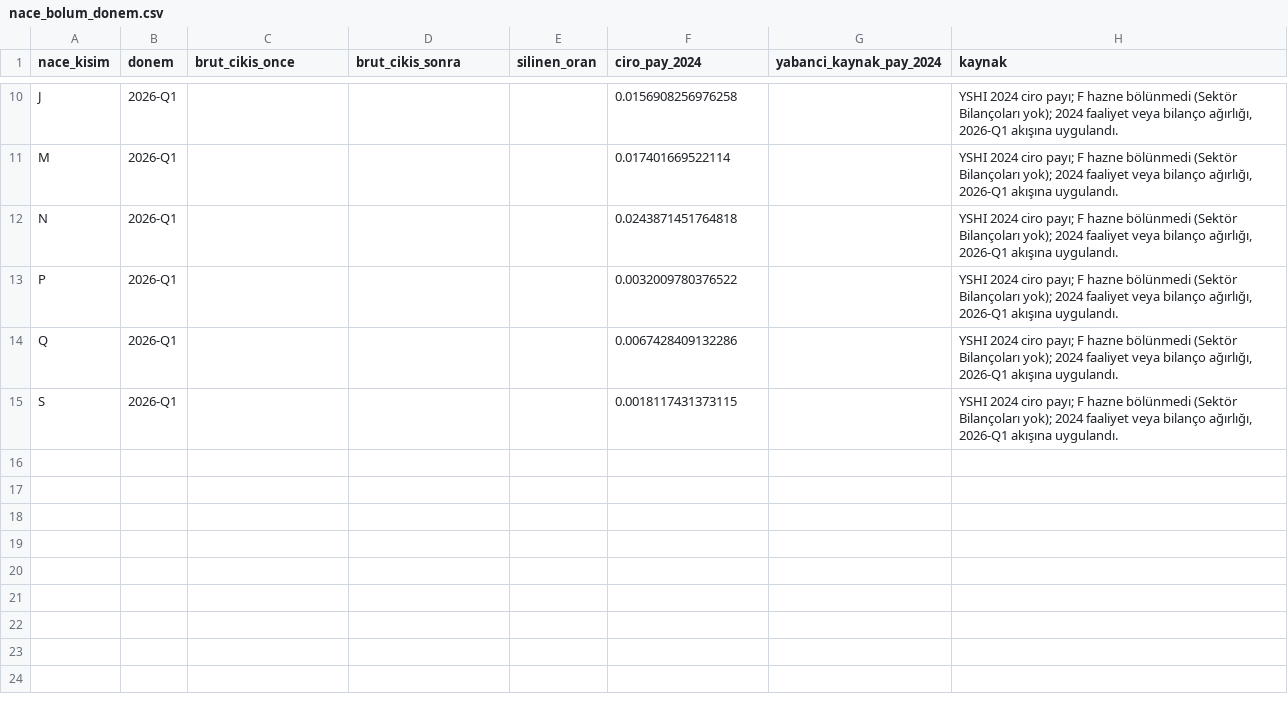
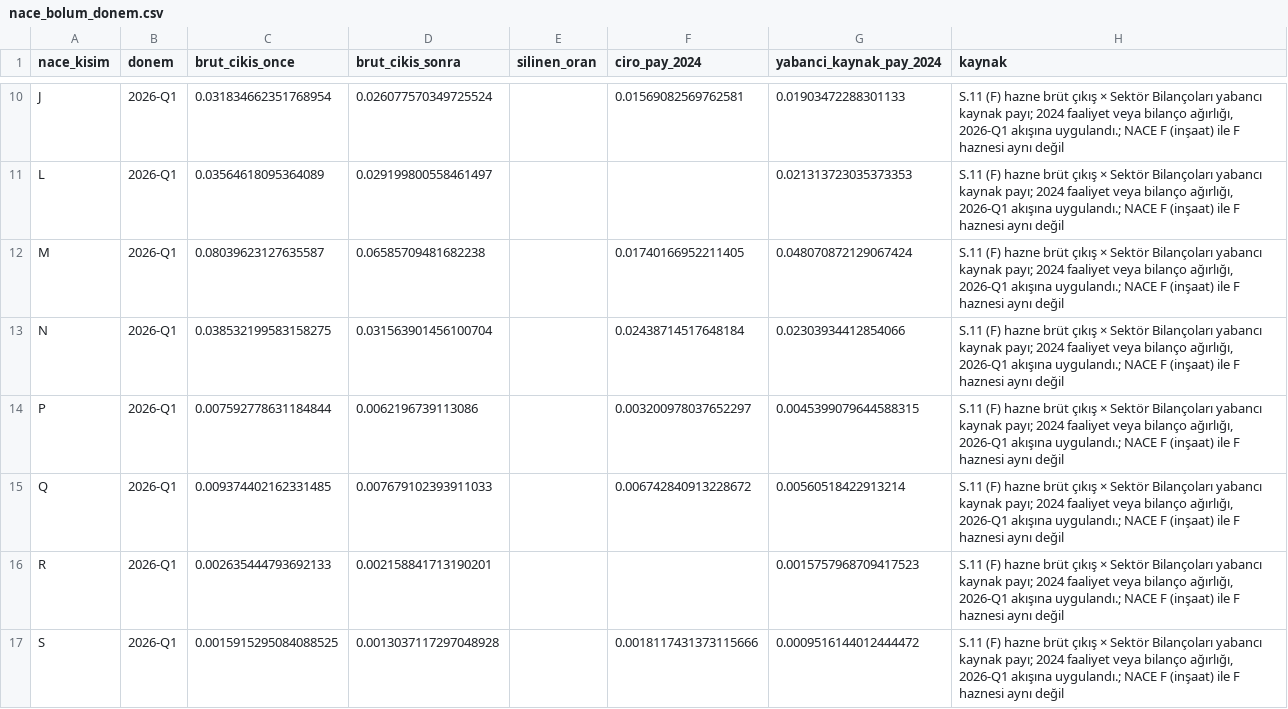
Before and after one commit to saydamonur2002-tech/zarar-teorisi, a CSV file: nace_bolum_donem.csv, drawn as a sheet; only a part is shown, gaps mark what is left out; addresses are those after the commit; the diff covers the shown part only; the diff names each change by its address in the sheet, - before the commit and + after, or states it on an @@ line.

```diff
--- a/nace_bolum_donem.csv
+++ b/nace_bolum_donem.csv
-C10 (brut_cikis_once): (empty)
+C10 (brut_cikis_once): 0.031834662351768954
-D10 (brut_cikis_sonra): (empty)
+D10 (brut_cikis_sonra): 0.026077570349725524
-F10 (ciro_pay_2024): 0.0156908256976258
+F10 (ciro_pay_2024): 0.01569082569762581
-G10 (yabanci_kaynak_pay_2024): (empty)
+G10 (yabanci_kaynak_pay_2024): 0.01903472288301133
-H10 (kaynak): YSHI 2024 ciro payı; F hazne bölünmedi (Sektör Bilançoları yok); 2024 faaliyet veya bilanço ağırlığı, 2026-Q1 akışına uygulandı.
+H10 (kaynak): S.11 (F) hazne brüt çıkış × Sektör Bilançoları yabancı kaynak payı; 2024 faaliyet veya bilanço ağırlığı, 2026-Q1 akışına uygulandı.; NACE F (inşaat) ile F haznesi aynı değil
+row 11: L | 2026-Q1 | 0.03564618095364089 | 0.029199800558461497 |  |  | 0.021313723035373353 | S.11 (F) hazne brüt çıkış × Sektör Bilançoları yabancı kaynak payı; 2024 faaliyet veya bilanço ağırlığı, 2026-Q1 akışına uygulandı.; NACE F (inşaat) ile F haznesi aynı değil
-C12 (brut_cikis_once): (empty)
+C12 (brut_cikis_once): 0.08039623127635587
-D12 (brut_cikis_sonra): (empty)
+D12 (brut_cikis_sonra): 0.06585709481682238
-F12 (ciro_pay_2024): 0.017401669522114
+F12 (ciro_pay_2024): 0.01740166952211405
-G12 (yabanci_kaynak_pay_2024): (empty)
+G12 (yabanci_kaynak_pay_2024): 0.048070872129067424
-H12:H15 (kaynak): YSHI 2024 ciro payı; F hazne bölünmedi (Sektör Bilançoları yok); 2024 faaliyet veya bilanço ağırlığı, 2026-Q1 akışına uygulandı.
+H12:H15 (kaynak): S.11 (F) hazne brüt çıkış × Sektör Bilançoları yabancı kaynak payı; 2024 faaliyet veya bilanço ağırlığı, 2026-Q1 akışına uygulandı.; NACE F (inşaat) ile F haznesi aynı değil
-C13 (brut_cikis_once): (empty)
+C13 (brut_cikis_once): 0.038532199583158275
-D13 (brut_cikis_sonra): (empty)
+D13 (brut_cikis_sonra): 0.031563901456100704
-F13 (ciro_pay_2024): 0.0243871451764818
+F13 (ciro_pay_2024): 0.02438714517648184
-G13 (yabanci_kaynak_pay_2024): (empty)
+G13 (yabanci_kaynak_pay_2024): 0.02303934412854066
-C14 (brut_cikis_once): (empty)
+C14 (brut_cikis_once): 0.007592778631184844
-D14 (brut_cikis_sonra): (empty)
+D14 (brut_cikis_sonra): 0.0062196739113086
-F14 (ciro_pay_2024): 0.0032009780376522
+F14 (ciro_pay_2024): 0.003200978037652297
-G14 (yabanci_kaynak_pay_2024): (empty)
+G14 (yabanci_kaynak_pay_2024): 0.0045399079644588315
-C15 (brut_cikis_once): (empty)
+C15 (brut_cikis_once): 0.009374402162331485
-D15 (brut_cikis_sonra): (empty)
+D15 (brut_cikis_sonra): 0.007679102393911033
-F15 (ciro_pay_2024): 0.0067428409132286
+F15 (ciro_pay_2024): 0.006742840913228672
-G15 (yabanci_kaynak_pay_2024): (empty)
+G15 (yabanci_kaynak_pay_2024): 0.00560518422913214
+row 16: R | 2026-Q1 | 0.002635444793692133 | 0.002158841713190201 |  |  | 0.0015757968709417523 | S.11 (F) hazne brüt çıkış × Sektör Bilançoları yabancı kaynak payı; 2024 faaliyet veya bilanço ağırlığı, 2026-Q1 akışına uygulandı.; NACE F (inşaat) ile F haznesi aynı değil
-C17 (brut_cikis_once): (empty)
+C17 (brut_cikis_once): 0.0015915295084088525
-D17 (brut_cikis_sonra): (empty)
+D17 (brut_cikis_sonra): 0.0013037117297048928
-F17 (ciro_pay_2024): 0.0018117431373115
+F17 (ciro_pay_2024): 0.0018117431373115666
-G17 (yabanci_kaynak_pay_2024): (empty)
+G17 (yabanci_kaynak_pay_2024): 0.0009516144012444472
-H17 (kaynak): YSHI 2024 ciro payı; F hazne bölünmedi (Sektör Bilançoları yok); 2024 faaliyet veya bilanço ağırlığı, 2026-Q1 akışına uygulandı.
+H17 (kaynak): S.11 (F) hazne brüt çıkış × Sektör Bilançoları yabancı kaynak payı; 2024 faaliyet veya bilanço ağırlığı, 2026-Q1 akışına uygulandı.; NACE F (inşaat) ile F haznesi aynı değil
```
Also changed, not shown: 39 edited cells elsewhere in this file, 11 other files.
